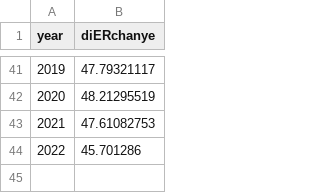
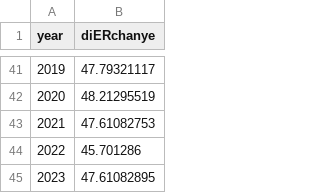
Before and after one commit to kehuan721/learngit, a CSV file: 111111111111111111.csv, drawn as a sheet; only a part is shown, gaps mark what is left out; the diff names each change by its address in the sheet, - before the commit and + after, or states it on an @@ line.

Commit message:
Add files via upload

```diff
--- a/111111111111111111.csv
+++ b/111111111111111111.csv
+row 45: 2023 | 47.61082895
```
